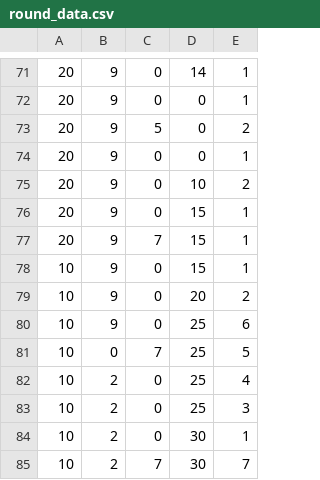
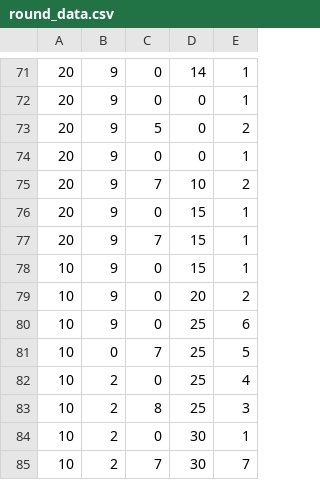
Before and after one commit to DronesTowerDefence/DTD, a CSV file: 01. Eingerichtet/saves/round_data.csv, drawn as a sheet; only a part is shown, gaps mark what is left out.

```diff
--- a/01. Eingerichtet/saves/round_data.csv
+++ b/01. Eingerichtet/saves/round_data.csv
@@ -74,3 +74,3 @@
 20;9;0;0;1
-20;9;0;10;2
+20;9;7;10;2
 20;9;0;15;1
@@ -82,3 +82,3 @@
 10;2;0;25;4
-10;2;0;25;3
+10;2;8;25;3
 10;2;0;30;1
```
Also changed, not shown: 3 other files.
